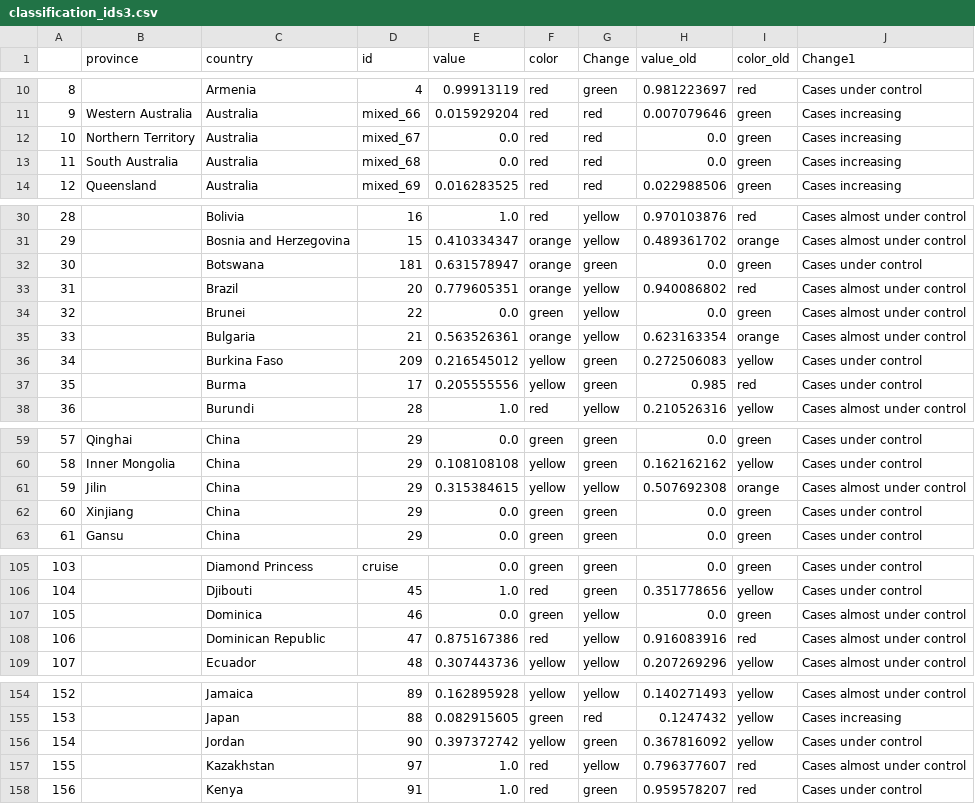
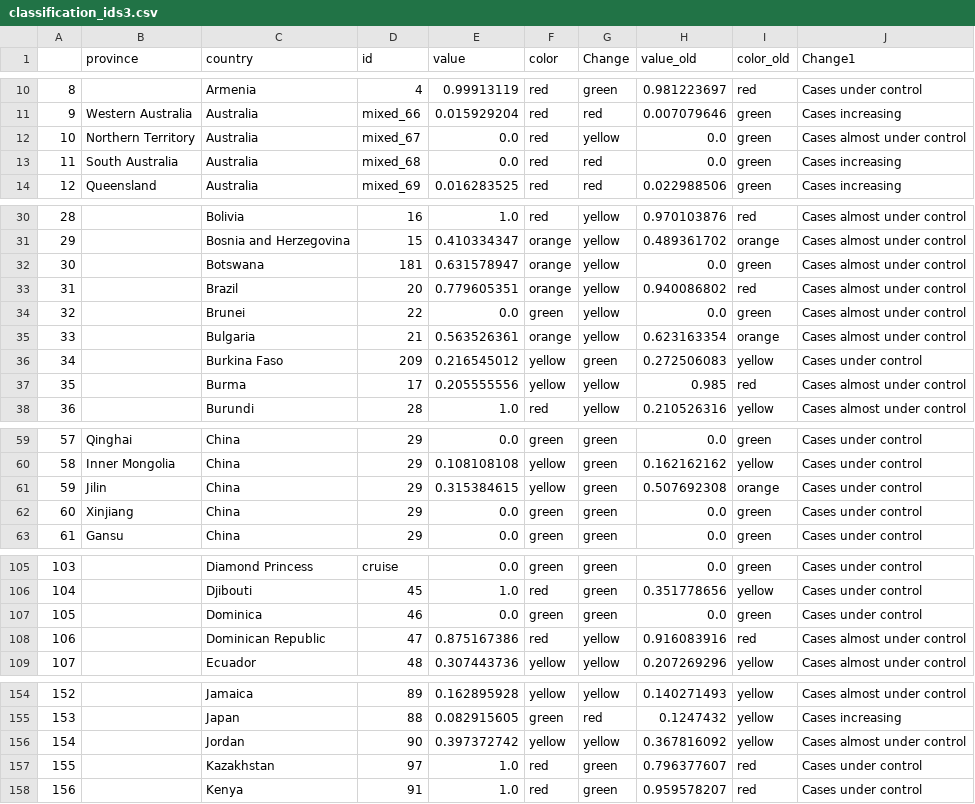
Before and after one commit to obuchel/COVID-19_map, a CSV file: classification_ids3.csv, drawn as a sheet; only a part is shown, gaps mark what is left out; the diff covers the shown part only.

```diff
--- a/classification_ids3.csv
+++ b/classification_ids3.csv
@@ -11,3 +11,3 @@
 9,Western Australia,Australia,mixed_66,0.015929204,red,red,0.007079646,green,Cases increasing
-10,Northern Territory,Australia,mixed_67,0.0,red,red,0.0,green,Cases increasing
+10,Northern Territory,Australia,mixed_67,0.0,red,yellow,0.0,green,Cases almost under control
 11,South Australia,Australia,mixed_68,0.0,red,red,0.0,green,Cases increasing
@@ -31,3 +31,3 @@
 29,,Bosnia and Herzegovina,15,0.410334347,orange,yellow,0.489361702,orange,Cases almost under control
-30,,Botswana,181,0.631578947,orange,green,0.0,green,Cases under control
+30,,Botswana,181,0.631578947,orange,yellow,0.0,green,Cases almost under control
 31,,Brazil,20,0.779605351,orange,yellow,0.940086802,red,Cases almost under control
@@ -36,3 +36,3 @@
 34,,Burkina Faso,209,0.216545012,yellow,green,0.272506083,yellow,Cases under control
-35,,Burma,17,0.205555556,yellow,green,0.985,red,Cases under control
+35,,Burma,17,0.205555556,yellow,yellow,0.985,red,Cases almost under control
 36,,Burundi,28,1.0,red,yellow,0.210526316,yellow,Cases almost under control
@@ -60,3 +60,3 @@
 58,Inner Mongolia,China,29,0.108108108,yellow,green,0.162162162,yellow,Cases under control
-59,Jilin,China,29,0.315384615,yellow,yellow,0.507692308,orange,Cases almost under control
+59,Jilin,China,29,0.315384615,yellow,green,0.507692308,orange,Cases under control
 60,Xinjiang,China,29,0.0,green,green,0.0,green,Cases under control
@@ -106,3 +106,3 @@
 104,,Djibouti,45,1.0,red,green,0.351778656,yellow,Cases under control
-105,,Dominica,46,0.0,green,yellow,0.0,green,Cases almost under control
+105,,Dominica,46,0.0,green,green,0.0,green,Cases under control
 106,,Dominican Republic,47,0.875167386,red,yellow,0.916083916,red,Cases almost under control
@@ -155,4 +155,4 @@
 153,,Japan,88,0.082915605,green,red,0.1247432,yellow,Cases increasing
-154,,Jordan,90,0.397372742,yellow,green,0.367816092,yellow,Cases under control
-155,,Kazakhstan,97,1.0,red,yellow,0.796377607,red,Cases almost under control
+154,,Jordan,90,0.397372742,yellow,yellow,0.367816092,yellow,Cases almost under control
+155,,Kazakhstan,97,1.0,red,green,0.796377607,red,Cases under control
 156,,Kenya,91,1.0,red,green,0.959578207,red,Cases under control
```
Also changed, not shown: 16 edited cells elsewhere in this file.
